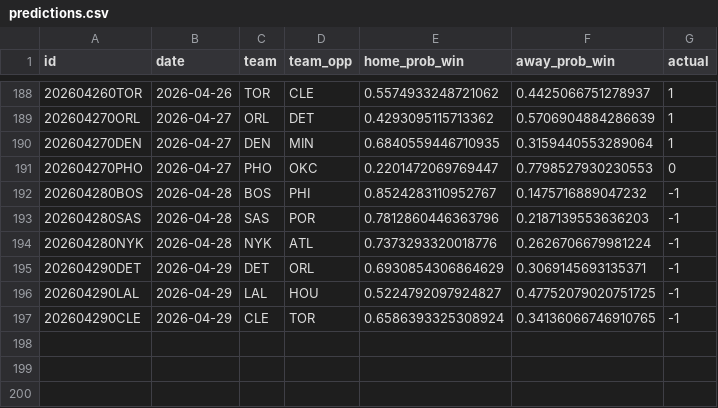
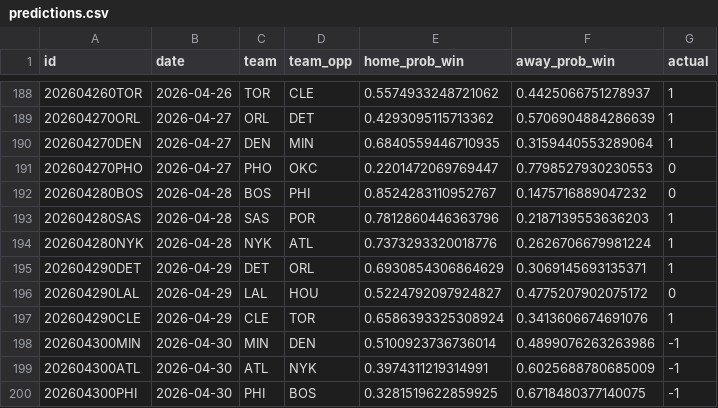
Before and after one commit to RaresPetrisor22/predicting-nba-games-ml, a CSV file: data/predictions.csv, drawn as a sheet; only a part is shown, gaps mark what is left out.

```diff
--- a/data/predictions.csv
+++ b/data/predictions.csv
@@ -191,7 +191,10 @@ id,date,team,team_opp,home_prob_win,away_prob_win,actual
 202604270PHO,2026-04-27,PHO,OKC,0.2201472069769447,0.7798527930230553,0
-202604280BOS,2026-04-28,BOS,PHI,0.8524283110952767,0.1475716889047232,-1
-202604280SAS,2026-04-28,SAS,POR,0.7812860446363796,0.2187139553636203,-1
-202604280NYK,2026-04-28,NYK,ATL,0.7373293320018776,0.2626706679981224,-1
-202604290DET,2026-04-29,DET,ORL,0.6930854306864629,0.3069145693135371,-1
-202604290LAL,2026-04-29,LAL,HOU,0.5224792097924827,0.47752079020751725,-1
-202604290CLE,2026-04-29,CLE,TOR,0.6586393325308924,0.34136066746910765,-1
+202604280BOS,2026-04-28,BOS,PHI,0.8524283110952767,0.1475716889047232,0
+202604280SAS,2026-04-28,SAS,POR,0.7812860446363796,0.2187139553636203,1
+202604280NYK,2026-04-28,NYK,ATL,0.7373293320018776,0.2626706679981224,1
+202604290DET,2026-04-29,DET,ORL,0.6930854306864629,0.3069145693135371,1
+202604290LAL,2026-04-29,LAL,HOU,0.5224792097924827,0.4775207902075172,0
+202604290CLE,2026-04-29,CLE,TOR,0.6586393325308924,0.3413606674691076,1
+202604300MIN,2026-04-30,MIN,DEN,0.5100923736736014,0.4899076263263986,-1
+202604300ATL,2026-04-30,ATL,NYK,0.3974311219314991,0.6025688780685009,-1
+202604300PHI,2026-04-30,PHI,BOS,0.3281519622859925,0.6718480377140075,-1
```
Also changed, not shown: 2 other files.
